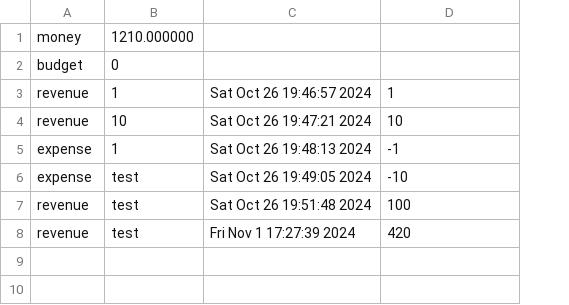
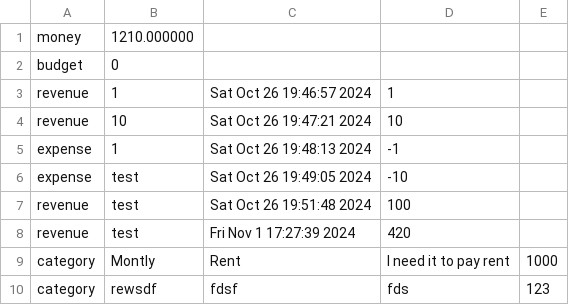
Before and after one commit to codingburgas/CryptoFi, a CSV file: app/data/profiles/Kaloyan_profile.csv, drawn as a sheet; the diff names each change by its address in the sheet, - before the commit and + after, or states it on an @@ line.

```diff
--- a/app/data/profiles/Kaloyan_profile.csv
+++ b/app/data/profiles/Kaloyan_profile.csv
+column E, empty
+row 9: category | Montly | Rent | I need it to pay rent | 1000
+row 10: category | rewsdf | fdsf | fds | 123
```
Also changed, not shown: 6 other files.
